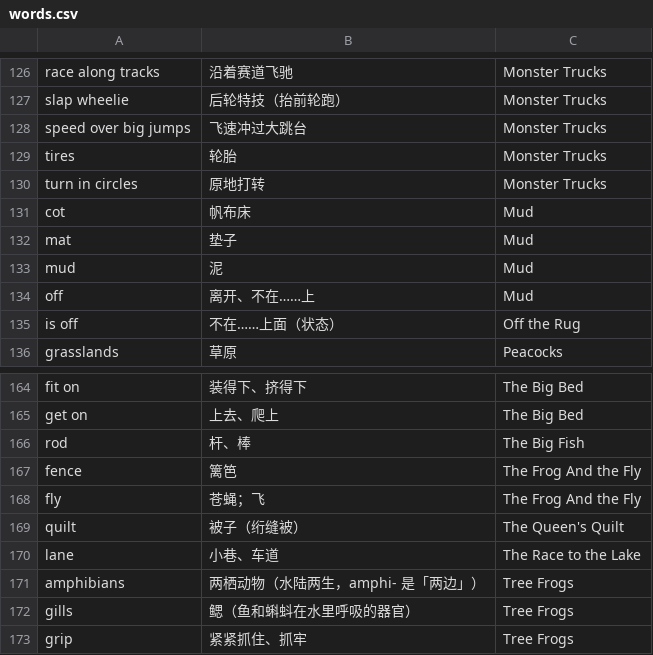
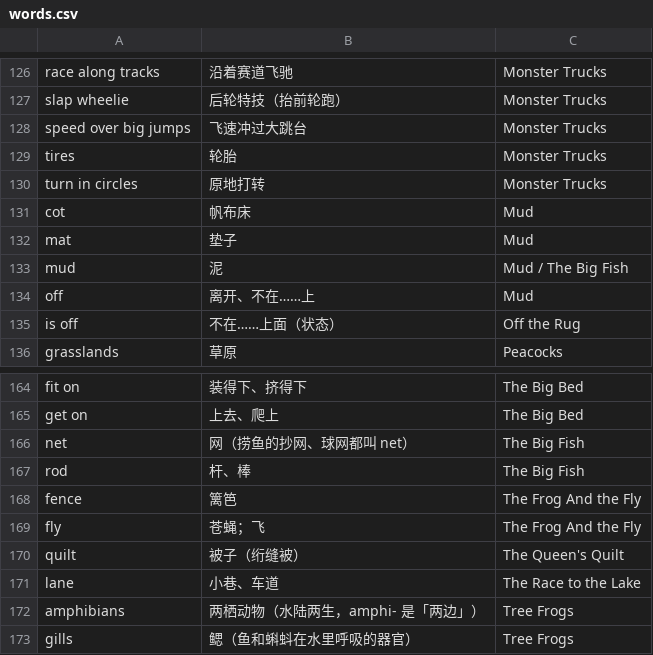
Before and after one commit to ankhwyf/english-vocab, a CSV file: words.csv, drawn as a sheet; only a part is shown, gaps mark what is left out; the shorter side is filled out with more unchanged rows.

Commit message:
新增 The Big Fish（含加强题）+ 错题本 mistakes.md + 放宽旧练习判定

```diff
--- a/words.csv
+++ b/words.csv
@@ -132,3 +132,3 @@ cot,帆布床,Mud
 mat,垫子,Mud
-mud,泥,Mud
+mud,泥,Mud / The Big Fish
 off,离开、不在……上,Mud
@@ -165,2 +165,3 @@ fit on,装得下、挤得下,The Big Bed
 get on,上去、爬上,The Big Bed
+net,网（捞鱼的抄网、球网都叫 net）,The Big Fish
 rod,杆、棒,The Big Fish
```
Also changed, not shown: 9 other files.
